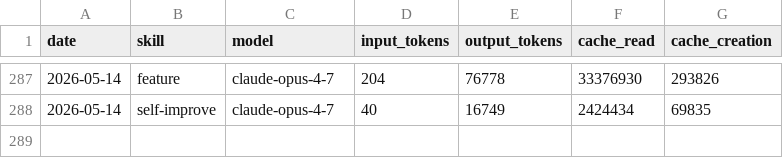
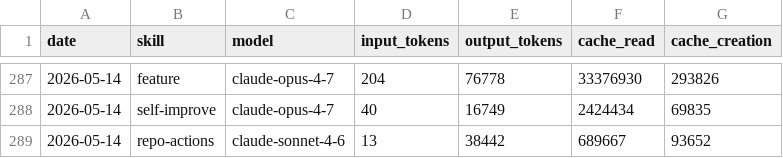
Before and after one commit to aaronjmars/miroshark-aeon, a CSV file: memory/token-usage.csv, drawn as a sheet; only a part is shown, gaps mark what is left out.

Commit message:
chore(repo-actions): auto-commit 2026-05-14

```diff
--- a/memory/token-usage.csv
+++ b/memory/token-usage.csv
@@ -288 +288,2 @@ date,skill,model,input_tokens,output_tokens,cache_read,cache_creation
 2026-05-14,self-improve,claude-opus-4-7,40,16749,2424434,69835
+2026-05-14,repo-actions,claude-sonnet-4-6,13,38442,689667,93652
```
Also changed, not shown: 4 other files.
